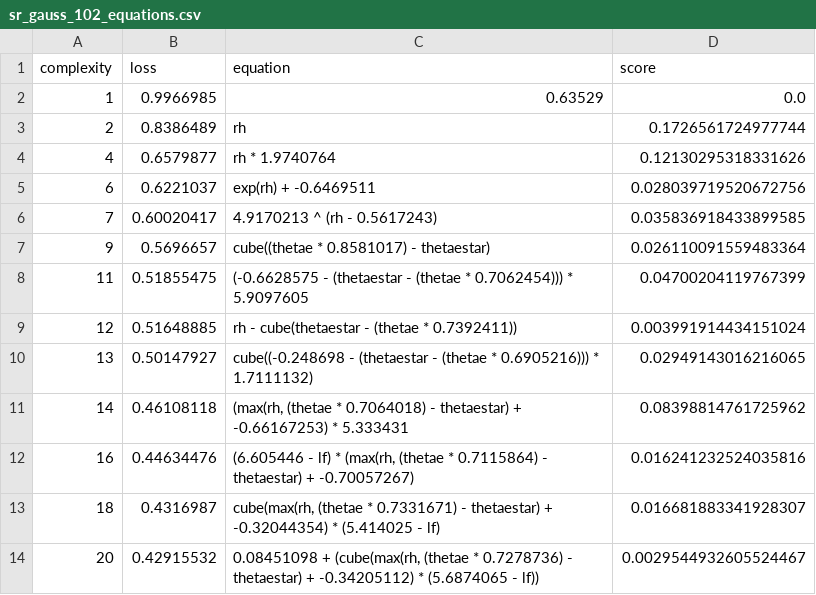
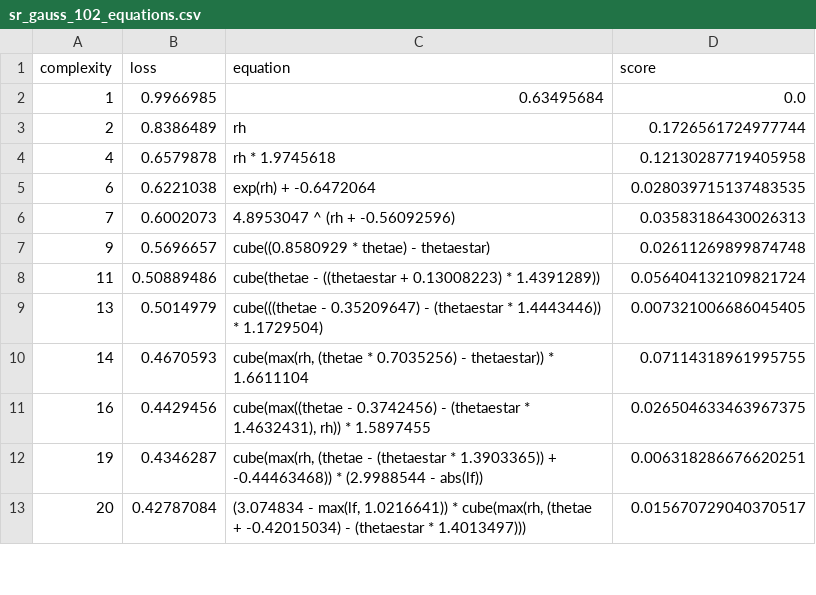
Before and after one commit to savannahferretti/monsoon-discovery, a CSV file: models/sr/sr_gauss_102_equations.csv, drawn as a sheet; only a part is shown; the diff covers the shown part only.

```diff
--- a/models/sr/sr_gauss_102_equations.csv
+++ b/models/sr/sr_gauss_102_equations.csv
@@ -1,14 +1,13 @@
 complexity,loss,equation,score
-1,0.9966985,0.63529,0.0
+1,0.9966985,0.63495684,0.0
 2,0.8386489,rh,0.1726561724977744
-4,0.6579877,rh * 1.9740764,0.12130295318331626
-6,0.6221037,exp(rh) + -0.6469511,0.028039719520672756
-7,0.60020417,4.9170213 ^ (rh - 0.5617243),0.035836918433899585
-9,0.5696657,cube((thetae * 0.8581017) - thetaestar),0.026110091559483364
-11,0.51855475,(-0.6628575 - (thetaestar - (thetae * 0.7062454))) * 5.9097605,0.04700204119767399
-12,0.51648885,rh - cube(thetaestar - (thetae * 0.7392411)),0.003991914434151024
-13,0.50147927,cube((-0.248698 - (thetaestar - (thetae * 0.6905216))) * 1.7111132),0.02949143016216065
-14,0.46108118,"(max(rh, (thetae * 0.7064018) - thetaestar) + -0.66167253) * 5.333431",0.08398814761725962
-16,0.44634476,"(6.605446 - lf) * (max(rh, (thetae * 0.7115864) - thetaestar) + -0.70057267)",0.016241232524035816
-18,0.4316987,"cube(max(rh, (thetae * 0.7331671) - thetaestar) + -0.32044354) * (5.414025 - lf)",0.016681883341928307
-20,0.42915532,"0.08451098 + (cube(max(rh, (thetae * 0.7278736) - thetaestar) + -0.34205112) * (5.6874065 - lf))",0.0029544932605524467
+4,0.6579878,rh * 1.9745618,0.12130287719405958
+6,0.6221038,exp(rh) + -0.6472064,0.028039715137483535
+7,0.6002073,4.8953047 ^ (rh + -0.56092596),0.03583186430026313
+9,0.5696657,cube((0.8580929 * thetae) - thetaestar),0.02611269899874748
+11,0.50889486,cube(thetae - ((thetaestar + 0.13008223) * 1.4391289)),0.056404132109821724
+13,0.5014979,cube(((thetae - 0.35209647) - (thetaestar * 1.4443446)) * 1.1729504),0.007321006686045405
+14,0.4670593,"cube(max(rh, (thetae * 0.7035256) - thetaestar)) * 1.6611104",0.07114318961995755
+16,0.4429456,"cube(max((thetae - 0.3742456) - (thetaestar * 1.4632431), rh)) * 1.5897455",0.026504633463967375
+19,0.4346287,"cube(max(rh, (thetae - (thetaestar * 1.3903365)) + -0.44463468)) * (2.9988544 - abs(lf))",0.006318286676620251
+20,0.42787084,"(3.074834 - max(lf, 1.0216641)) * cube(max(rh, (thetae + -0.42015034) - (thetaestar * 1.4013497)))",0.015670729040370517
```
Also changed, not shown: 3 added rows, 1 removed row and 15 edited cells elsewhere in this file, models/sr/sr_gauss_42_equations.csv, models/sr/sr_gauss_72_equations.csv, 1 other file.
